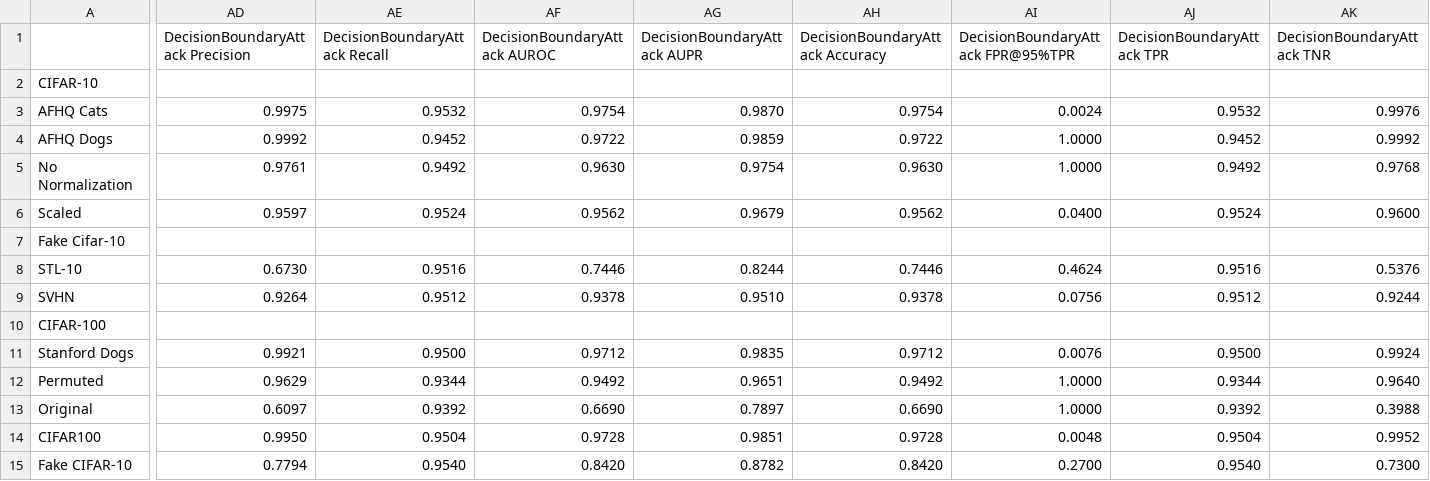
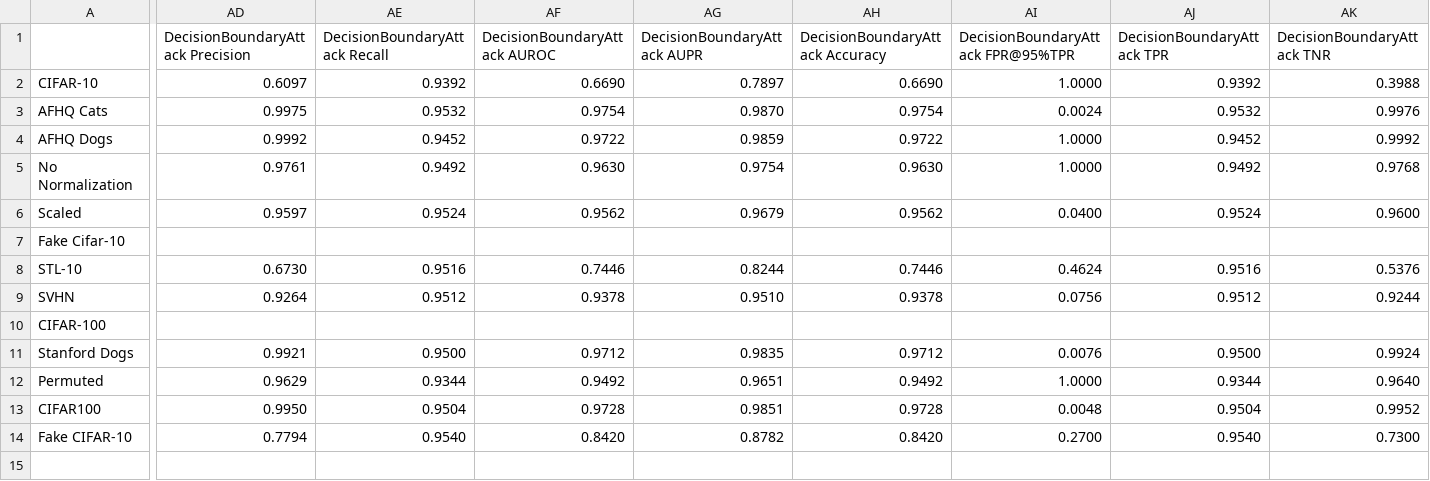
Before and after one commit to bettyballin/LabelOnlyMemInfAttacks, a CSV file: experiments/results/efficient_LLLA_attack_results.csv, drawn as a sheet; only a part is shown, gaps mark what is left out; rows hold the shown columns only; the diff covers the shown part only; the diff names each change by its address in the sheet, - before the commit and + after, or states it on an @@ line.

```diff
--- a/experiments/results/efficient_LLLA_attack_results.csv
+++ b/experiments/results/efficient_LLLA_attack_results.csv
-AD2 (DecisionBoundaryAttack Precision): (empty)
+AD2 (DecisionBoundaryAttack Precision): 0.6097
-AE2 (DecisionBoundaryAttack Recall): (empty)
+AE2 (DecisionBoundaryAttack Recall): 0.9392
-AF2 (DecisionBoundaryAttack AUROC): (empty)
+AF2 (DecisionBoundaryAttack AUROC): 0.6690
-AG2 (DecisionBoundaryAttack AUPR): (empty)
+AG2 (DecisionBoundaryAttack AUPR): 0.7897
-AH2 (DecisionBoundaryAttack Accuracy): (empty)
+AH2 (DecisionBoundaryAttack Accuracy): 0.6690
-AI2: (empty)
+AI2: 1.0000
-AJ2 (DecisionBoundaryAttack TPR): (empty)
+AJ2 (DecisionBoundaryAttack TPR): 0.9392
-AK2 (DecisionBoundaryAttack TNR): (empty)
+AK2 (DecisionBoundaryAttack TNR): 0.3988
-row 13: Original | 0.6097 | 0.9392 | 0.6690 | 0.7897 | 0.6690 | 1.0000 | 0.9392 | 0.3988
```
Also changed, not shown: 6 edited cells elsewhere in this file, experiments/results/efficient_TS_attack_results.csv, experiments/results/resnet18_LLLA_attack_results.csv, 23 other files.
